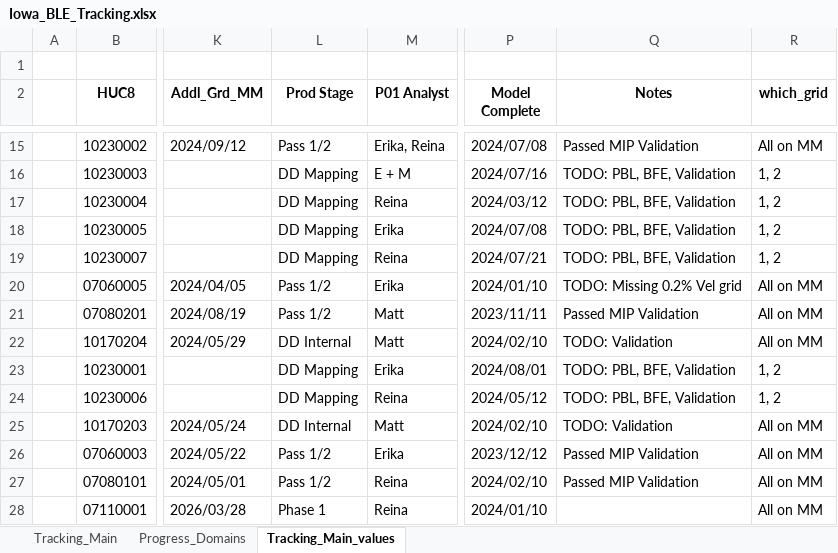
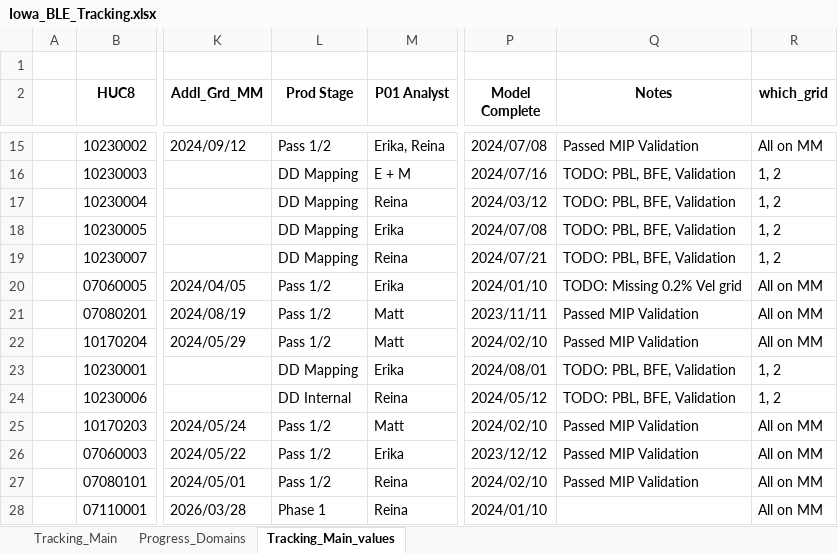
Before and after one commit to t968rs/IA_BLE_tracking, an Excel workbook: data/tables/Iowa_BLE_Tracking.xlsx, sheet Tracking_Main_values, drawn as a sheet; only a part is shown, gaps mark what is left out; values as stored, in another font and other column widths than the file's, no borders; the diff names each change by its address in the sheet, - before the commit and + after, or states it on an @@ line.

```diff
--- a/data/tables/Iowa_BLE_Tracking.xlsx (sheet Tracking_Main_values)
+++ b/data/tables/Iowa_BLE_Tracking.xlsx (sheet Tracking_Main_values)
-L22 (Prod Stage): DD Internal
+L22 (Prod Stage): Pass 1/2
-Q22 (Notes): TODO: Validation
+Q22 (Notes): Passed MIP Validation
-L24 (Prod Stage): DD Mapping
+L24 (Prod Stage): DD Internal
-L25 (Prod Stage): DD Internal
+L25 (Prod Stage): Pass 1/2
-Q25 (Notes): TODO: Validation
+Q25 (Notes): Passed MIP Validation
```
Also changed, not shown: 3 other files.
